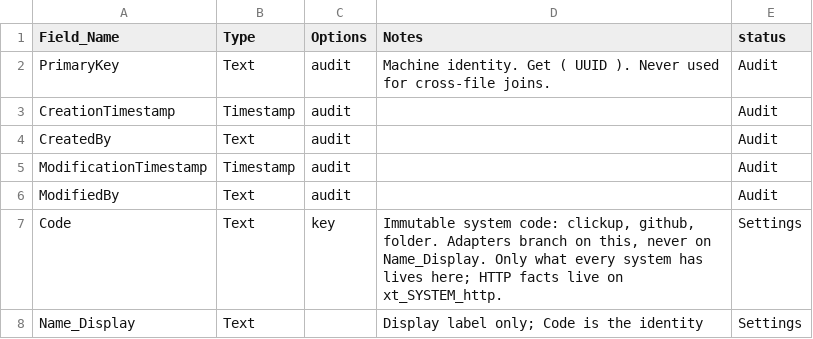
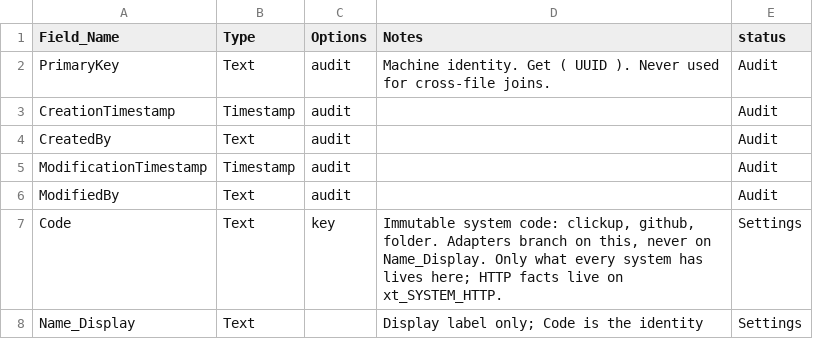
Before and after one commit to mawizorek/maw-prose, a TSV file: apps/uritp-utilities/schema/xt_SYSTEM.tsv, drawn as a sheet.

Commit message:
uritp-utilities: add-on names in caps to match the live file (Michael 2026-11-22): xt_SYSTEM_HTTP, xt_CONTAINER_FOLDER. Same fields, same scripts; names only.

```diff
--- a/apps/uritp-utilities/schema/xt_SYSTEM.tsv
+++ b/apps/uritp-utilities/schema/xt_SYSTEM.tsv
@@ -6,3 +6,3 @@ ModificationTimestamp	Timestamp	audit		Audit
 ModifiedBy	Text	audit		Audit
-Code	Text	key	Immutable system code: clickup, github, folder. Adapters branch on this, never on Name_Display. Only what every system has lives here; HTTP facts live on xt_SYSTEM_http.	Settings
+Code	Text	key	Immutable system code: clickup, github, folder. Adapters branch on this, never on Name_Display. Only what every system has lives here; HTTP facts live on xt_SYSTEM_HTTP.	Settings
 Name_Display	Text		Display label only; Code is the identity	Settings
```
Also changed, not shown: 4 other files.
